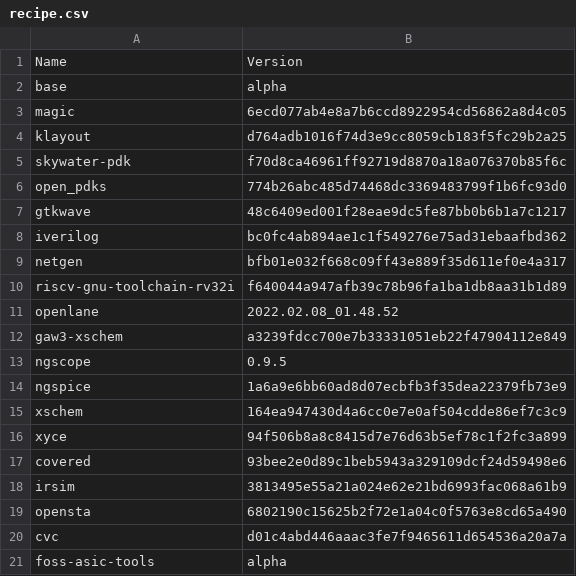
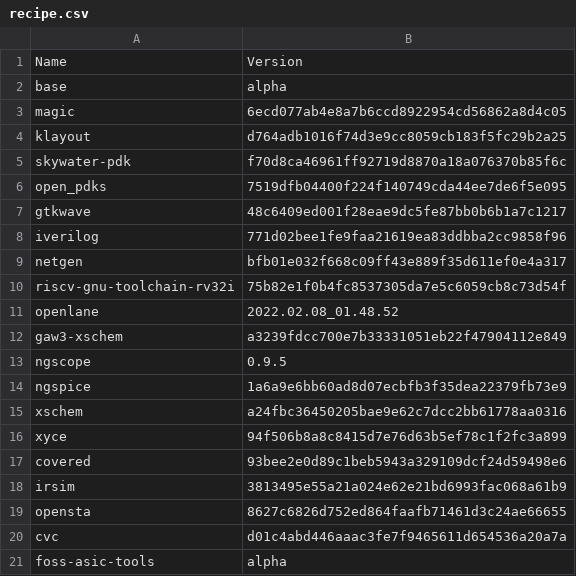
Before and after one commit to efabless/foss-asic-tools, a CSV file: recipes/recipe.csv, drawn as a sheet.

Commit message:
latest recipe update

```diff
--- a/recipes/recipe.csv
+++ b/recipes/recipe.csv
@@ -5,7 +5,7 @@ klayout,d764adb1016f74d3e9cc8059cb183f5fc29b2a25
 skywater-pdk,f70d8ca46961ff92719d8870a18a076370b85f6c
-open_pdks,774b26abc485d74468dc3369483799f1b6fc93d0
+open_pdks,7519dfb04400f224f140749cda44ee7de6f5e095
 gtkwave,48c6409ed001f28eae9dc5fe87bb0b6b1a7c1217
-iverilog,bc0fc4ab894ae1c1f549276e75ad31ebaafbd362
+iverilog,771d02bee1fe9faa21619ea83ddbba2cc9858f96
 netgen,bfb01e032f668c09ff43e889f35d611ef0e4a317
-riscv-gnu-toolchain-rv32i,f640044a947afb39c78b96fa1ba1db8aa31b1d89
+riscv-gnu-toolchain-rv32i,75b82e1f0b4fc8537305da7e5c6059cb8c73d54f
 openlane,2022.02.08_01.48.52
@@ -14,3 +14,3 @@ ngscope,0.9.5
 ngspice,1a6a9e6bb60ad8d07ecbfb3f35dea22379fb73e9
-xschem,164ea947430d4a6cc0e7e0af504cdde86ef7c3c9
+xschem,a24fbc36450205bae9e62c7dcc2bb61778aa0316
 xyce,94f506b8a8c8415d7e76d63b5ef78c1f2fc3a899
@@ -18,3 +18,3 @@ covered,93bee2e0d89c1beb5943a329109dcf24d59498e6
 irsim,3813495e55a21a024e62e21bd6993fac068a61b9
-opensta,6802190c15625b2f72e1a04c0f5763e8cd65a490
+opensta,8627c6826d752ed864faafb71461d3c24ae66655
 cvc,d01c4abd446aaac3fe7f9465611d654536a20a7a
```
Also changed, not shown: 6 other files.
